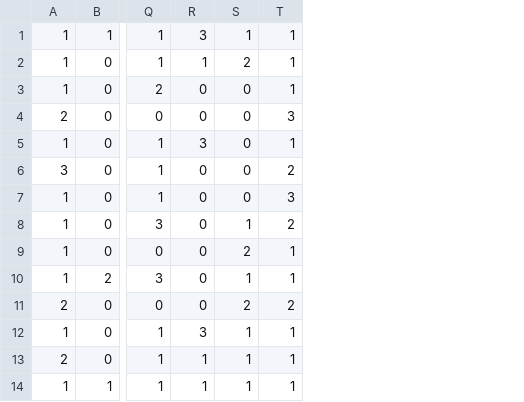
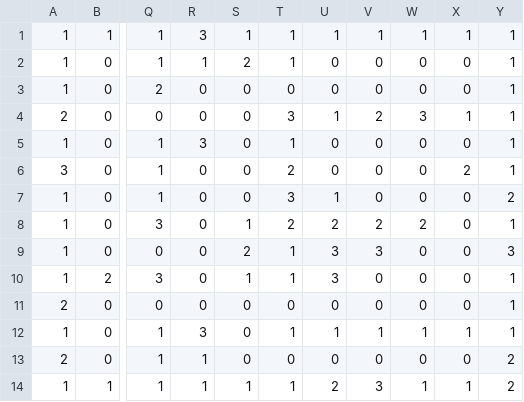
Before and after one commit to mouseas/Stowaway, a CSV file: lib/tilemaps/testmap.csv, drawn as a sheet; only a part is shown, gaps mark what is left out; addresses are those after the commit; the diff names each change by its address in the sheet, - before the commit and + after, or states it on an @@ line.

Commit message:
Made some more improvements to the tilemap visibility, fixed collisions problems.

```diff
--- a/lib/tilemaps/testmap.csv
+++ b/lib/tilemaps/testmap.csv
+column T, rows 1-14: 1 | 1 | 0 | 3 | 1 | 2 | 3 | 2 | 1 | 1 | 0 | 1 | 0 | 1
+column U, rows 1-14: 1 | 0 | 0 | 1 | 0 | 0 | 1 | 2 | 3 | 3 | 0 | 1 | 0 | 2
+column V, rows 1-14: 1 | 0 | 0 | 2 | 0 | 0 | 0 | 2 | 3 | 0 | 0 | 1 | 0 | 3
+column W, rows 1-14: 1 | 0 | 0 | 3 | 0 | 0 | 0 | 2 | 0 | 0 | 0 | 1 | 0 | 1
+column X, rows 1-14: 1 | 0 | 0 | 1 | 0 | 2 | 0 | 0 | 0 | 0 | 0 | 1 | 0 | 1
-Y4: 3
+Y4: 1
-Y6: 2
+Y6: 1
-Y7: 3
+Y7: 2
-Y8: 2
+Y8: 1
-Y9: 1
+Y9: 3
-S11: 2
+S11: 0
-Y11: 2
+Y11: 1
-S12:S13: 1
+S12:S13: 0
-Y13:Y14: 1
+Y13:Y14: 2
```
Also changed, not shown: 3 other files.
